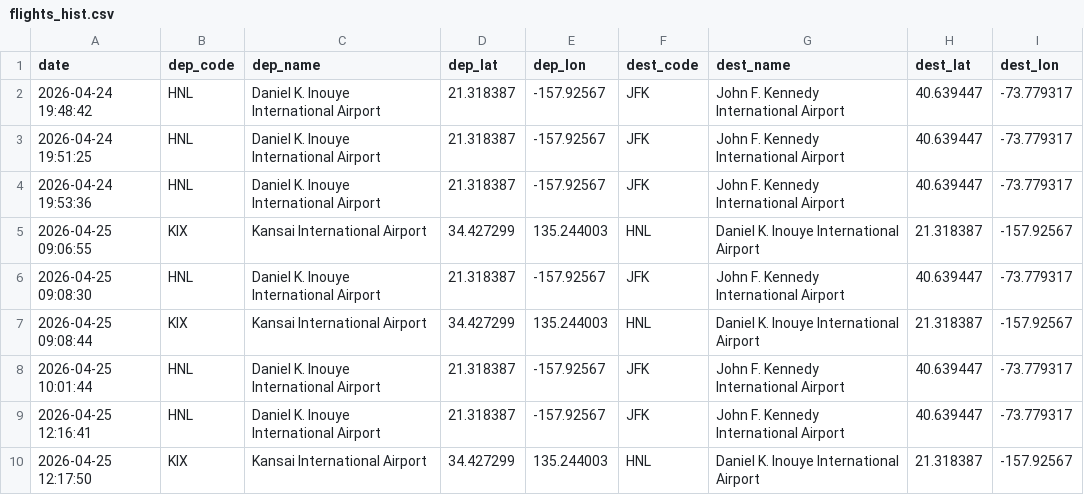
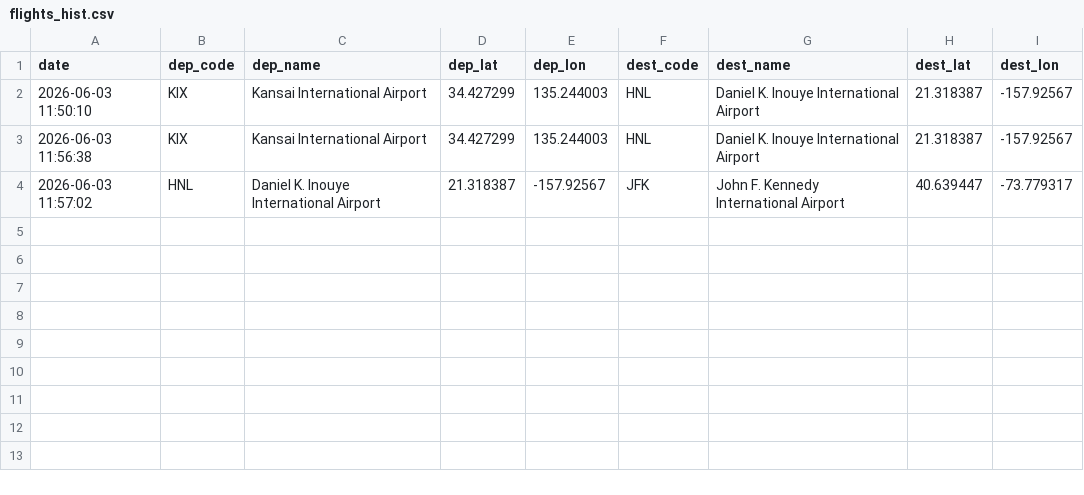
Before and after one commit to kylieUeda/SkyGraph, a CSV file: flights_hist.csv, drawn as a sheet.

```diff
--- a/flights_hist.csv
+++ b/flights_hist.csv
@@ -1,10 +1,4 @@
 date,dep_code,dep_name,dep_lat,dep_lon,dest_code,dest_name,dest_lat,dest_lon
-2026-04-24 19:48:42,HNL,Daniel K. Inouye International Airport,21.318387,-157.92567,JFK,John F. Kennedy International Airport,40.639447,-73.779317
-2026-04-24 19:51:25,HNL,Daniel K. Inouye International Airport,21.318387,-157.92567,JFK,John F. Kennedy International Airport,40.639447,-73.779317
-2026-04-24 19:53:36,HNL,Daniel K. Inouye International Airport,21.318387,-157.92567,JFK,John F. Kennedy International Airport,40.639447,-73.779317
-2026-04-25 09:06:55,KIX,Kansai International Airport,34.427299,135.244003,HNL,Daniel K. Inouye International Airport,21.318387,-157.92567
-2026-04-25 09:08:30,HNL,Daniel K. Inouye International Airport,21.318387,-157.92567,JFK,John F. Kennedy International Airport,40.639447,-73.779317
-2026-04-25 09:08:44,KIX,Kansai International Airport,34.427299,135.244003,HNL,Daniel K. Inouye International Airport,21.318387,-157.92567
-2026-04-25 10:01:44,HNL,Daniel K. Inouye International Airport,21.318387,-157.92567,JFK,John F. Kennedy International Airport,40.639447,-73.779317
-2026-04-25 12:16:41,HNL,Daniel K. Inouye International Airport,21.318387,-157.92567,JFK,John F. Kennedy International Airport,40.639447,-73.779317
-2026-04-25 12:17:50,KIX,Kansai International Airport,34.427299,135.244003,HNL,Daniel K. Inouye International Airport,21.318387,-157.92567
+2026-06-03 11:50:10,KIX,Kansai International Airport,34.427299,135.244003,HNL,Daniel K. Inouye International Airport,21.318387,-157.92567
+2026-06-03 11:56:38,KIX,Kansai International Airport,34.427299,135.244003,HNL,Daniel K. Inouye International Airport,21.318387,-157.92567
+2026-06-03 11:57:02,HNL,Daniel K. Inouye International Airport,21.318387,-157.92567,JFK,John F. Kennedy International Airport,40.639447,-73.779317
```
Also changed, not shown: 4 other files.
